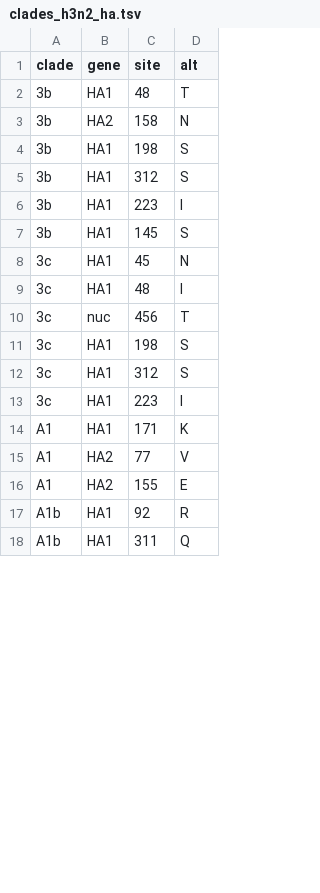
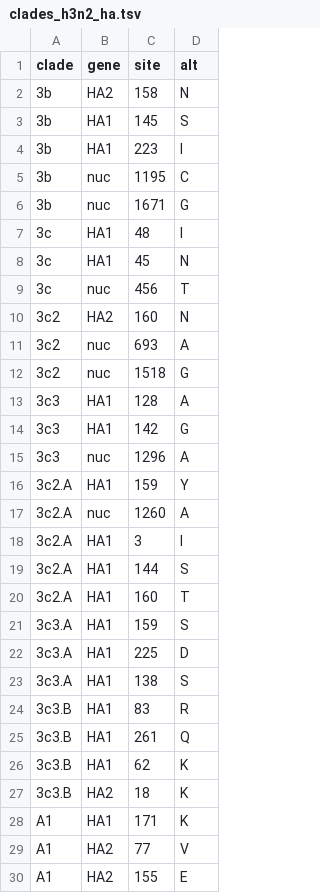
Before and after one commit to nextstrain/seasonal-flu, a TSV file: config/clades_h3n2_ha.tsv, drawn as a sheet; only a part is shown; the shorter side is filled out with more unchanged rows; the diff covers the shown part only.

Commit message:
Update H3N2 clade designations
This has been tested with the 'clades' branch of augur and is producing proper labeling on H3N2 trees.

```diff
--- a/config/clades_h3n2_ha.tsv
+++ b/config/clades_h3n2_ha.tsv
@@ -1,14 +1,28 @@
 clade	gene	site	alt
-3b	HA1	48	T
 3b	HA2	158	N
-3b	HA1	198	S
-3b	HA1	312	S
+3b	HA1	145	S
 3b	HA1	223	I
-3b	HA1	145	S
+3b	nuc	1195	C
+3b	nuc	1671	G
+3c	HA1	48	I
 3c	HA1	45	N
-3c	HA1	48	I
 3c	nuc	456	T
-3c	HA1	198	S
-3c	HA1	312	S
-3c	HA1	223	I
+3c2	HA2	160	N
+3c2	nuc	693	A
+3c2	nuc	1518	G
+3c3	HA1	128	A
+3c3	HA1	142	G
+3c3	nuc	1296	A
+3c2.A	HA1	159	Y
+3c2.A	nuc	1260	A
+3c2.A	HA1	3	I
+3c2.A	HA1	144	S
+3c2.A	HA1	160	T
+3c3.A	HA1	159	S
+3c3.A	HA1	225	D
+3c3.A	HA1	138	S
+3c3.B	HA1	83	R
+3c3.B	HA1	261	Q
+3c3.B	HA1	62	K
+3c3.B	HA2	18	K
 A1	HA1	171	K
```
Also changed, not shown: 12 added rows, 7 removed rows and 6 edited cells elsewhere in this file.
